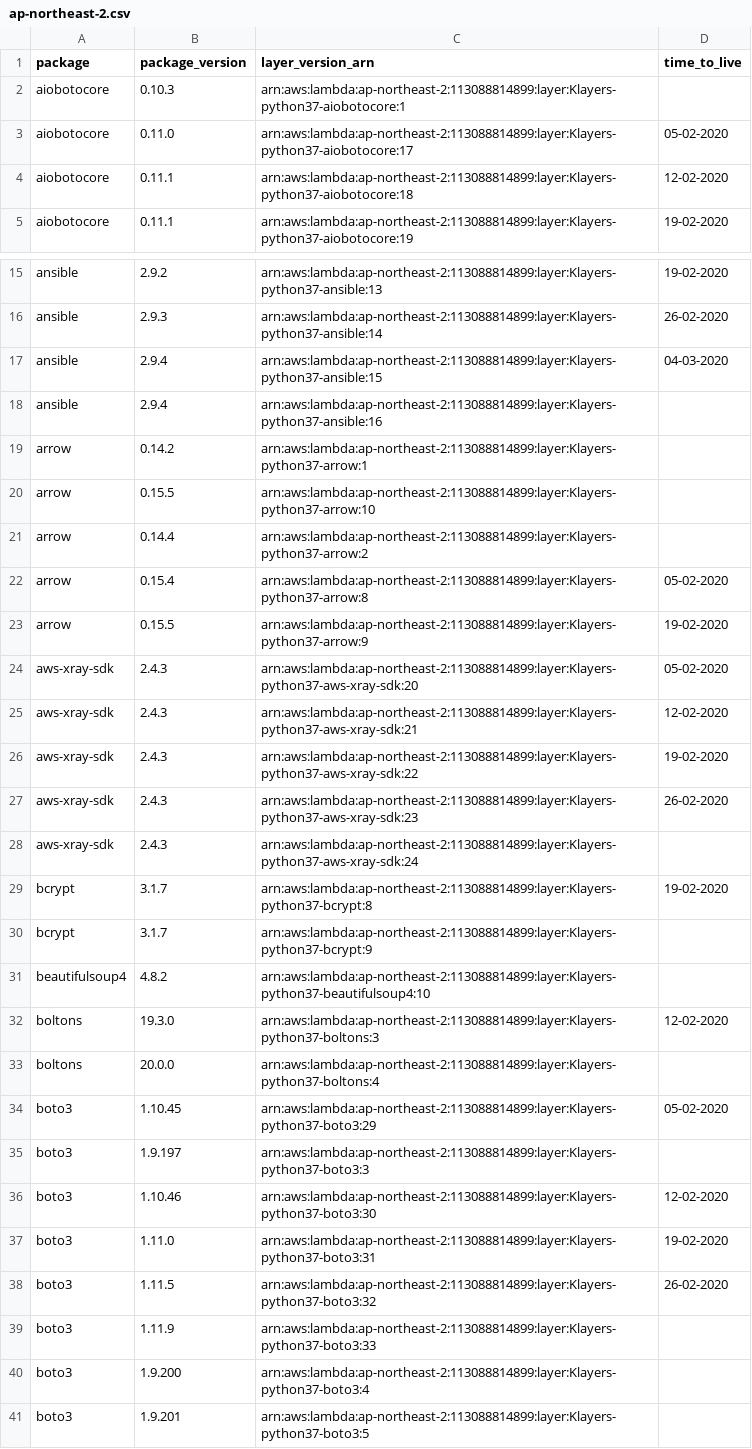
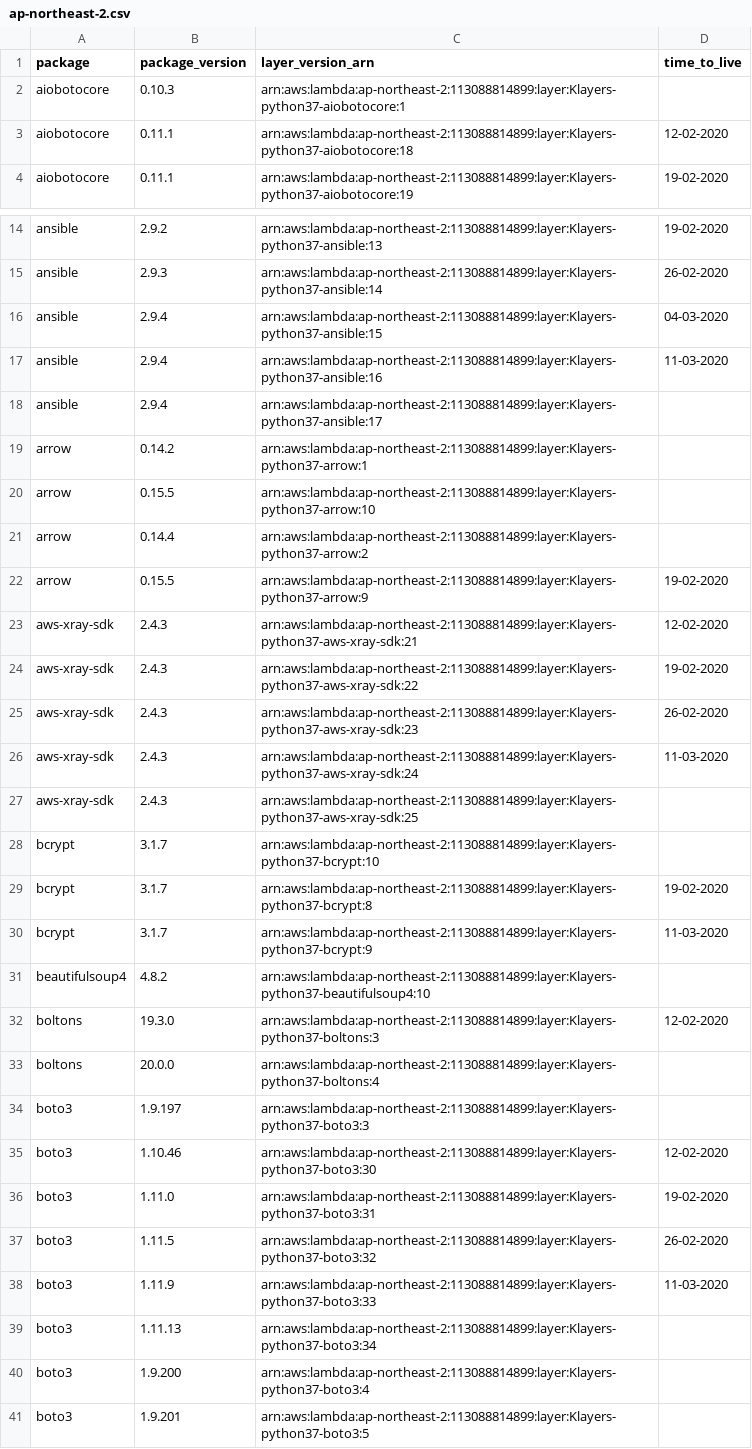
Before and after one commit to raffishquartan/Klayers, a CSV file: deployments/python3.7/arns/ap-northeast-2.csv, drawn as a sheet; only a part is shown, gaps mark what is left out; the diff covers the shown part only.

```diff
--- a/deployments/python3.7/arns/ap-northeast-2.csv
+++ b/deployments/python3.7/arns/ap-northeast-2.csv
@@ -2,3 +2,2 @@ package,package_version,layer_version_arn,time_to_live
 aiobotocore,0.10.3,arn:aws:lambda:ap-northeast-2:113088814899:layer:Klayers-python37-aiobotocore:1,
-aiobotocore,0.11.0,arn:aws:lambda:ap-northeast-2:113088814899:layer:Klayers-python37-aiobotocore:17,05-02-2020
 aiobotocore,0.11.1,arn:aws:lambda:ap-northeast-2:113088814899:layer:Klayers-python37-aiobotocore:18,12-02-2020
@@ -17,3 +16,4 @@ ansible,2.9.3,arn:aws:lambda:ap-northeast-2:113088814899:layer:Klayers-python37-
 ansible,2.9.4,arn:aws:lambda:ap-northeast-2:113088814899:layer:Klayers-python37-ansible:15,04-03-2020
-ansible,2.9.4,arn:aws:lambda:ap-northeast-2:113088814899:layer:Klayers-python37-ansible:16,
+ansible,2.9.4,arn:aws:lambda:ap-northeast-2:113088814899:layer:Klayers-python37-ansible:16,11-03-2020
+ansible,2.9.4,arn:aws:lambda:ap-northeast-2:113088814899:layer:Klayers-python37-ansible:17,
 arrow,0.14.2,arn:aws:lambda:ap-northeast-2:113088814899:layer:Klayers-python37-arrow:1,
@@ -21,5 +21,3 @@ arrow,0.15.5,arn:aws:lambda:ap-northeast-2:113088814899:layer:Klayers-python37-a
 arrow,0.14.4,arn:aws:lambda:ap-northeast-2:113088814899:layer:Klayers-python37-arrow:2,
-arrow,0.15.4,arn:aws:lambda:ap-northeast-2:113088814899:layer:Klayers-python37-arrow:8,05-02-2020
 arrow,0.15.5,arn:aws:lambda:ap-northeast-2:113088814899:layer:Klayers-python37-arrow:9,19-02-2020
-aws-xray-sdk,2.4.3,arn:aws:lambda:ap-northeast-2:113088814899:layer:Klayers-python37-aws-xray-sdk:20,05-02-2020
 aws-xray-sdk,2.4.3,arn:aws:lambda:ap-northeast-2:113088814899:layer:Klayers-python37-aws-xray-sdk:21,12-02-2020
@@ -27,5 +25,7 @@ aws-xray-sdk,2.4.3,arn:aws:lambda:ap-northeast-2:113088814899:layer:Klayers-pyth
 aws-xray-sdk,2.4.3,arn:aws:lambda:ap-northeast-2:113088814899:layer:Klayers-python37-aws-xray-sdk:23,26-02-2020
-aws-xray-sdk,2.4.3,arn:aws:lambda:ap-northeast-2:113088814899:layer:Klayers-python37-aws-xray-sdk:24,
+aws-xray-sdk,2.4.3,arn:aws:lambda:ap-northeast-2:113088814899:layer:Klayers-python37-aws-xray-sdk:24,11-03-2020
+aws-xray-sdk,2.4.3,arn:aws:lambda:ap-northeast-2:113088814899:layer:Klayers-python37-aws-xray-sdk:25,
+bcrypt,3.1.7,arn:aws:lambda:ap-northeast-2:113088814899:layer:Klayers-python37-bcrypt:10,
 bcrypt,3.1.7,arn:aws:lambda:ap-northeast-2:113088814899:layer:Klayers-python37-bcrypt:8,19-02-2020
-bcrypt,3.1.7,arn:aws:lambda:ap-northeast-2:113088814899:layer:Klayers-python37-bcrypt:9,
+bcrypt,3.1.7,arn:aws:lambda:ap-northeast-2:113088814899:layer:Klayers-python37-bcrypt:9,11-03-2020
 beautifulsoup4,4.8.2,arn:aws:lambda:ap-northeast-2:113088814899:layer:Klayers-python37-beautifulsoup4:10,
@@ -33,3 +33,2 @@ boltons,19.3.0,arn:aws:lambda:ap-northeast-2:113088814899:layer:Klayers-python37
 boltons,20.0.0,arn:aws:lambda:ap-northeast-2:113088814899:layer:Klayers-python37-boltons:4,
-boto3,1.10.45,arn:aws:lambda:ap-northeast-2:113088814899:layer:Klayers-python37-boto3:29,05-02-2020
 boto3,1.9.197,arn:aws:lambda:ap-northeast-2:113088814899:layer:Klayers-python37-boto3:3,
@@ -38,3 +37,4 @@ boto3,1.11.0,arn:aws:lambda:ap-northeast-2:113088814899:layer:Klayers-python37-b
 boto3,1.11.5,arn:aws:lambda:ap-northeast-2:113088814899:layer:Klayers-python37-boto3:32,26-02-2020
-boto3,1.11.9,arn:aws:lambda:ap-northeast-2:113088814899:layer:Klayers-python37-boto3:33,
+boto3,1.11.9,arn:aws:lambda:ap-northeast-2:113088814899:layer:Klayers-python37-boto3:33,11-03-2020
+boto3,1.11.13,arn:aws:lambda:ap-northeast-2:113088814899:layer:Klayers-python37-boto3:34,
 boto3,1.9.200,arn:aws:lambda:ap-northeast-2:113088814899:layer:Klayers-python37-boto3:4,
```
Also changed, not shown: 6 added rows, 4 removed rows and 9 edited cells elsewhere in this file, deployments/python3.7/arns/ap-northeast-1.csv, deployments/python3.7/arns/ap-southeast-1.csv, 26 other files.
